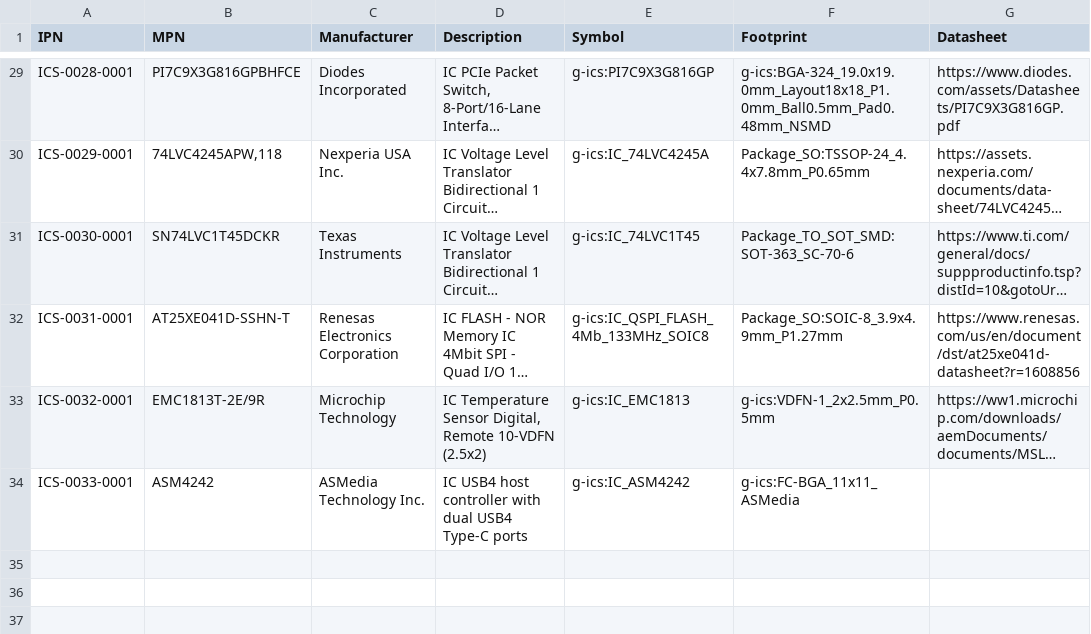
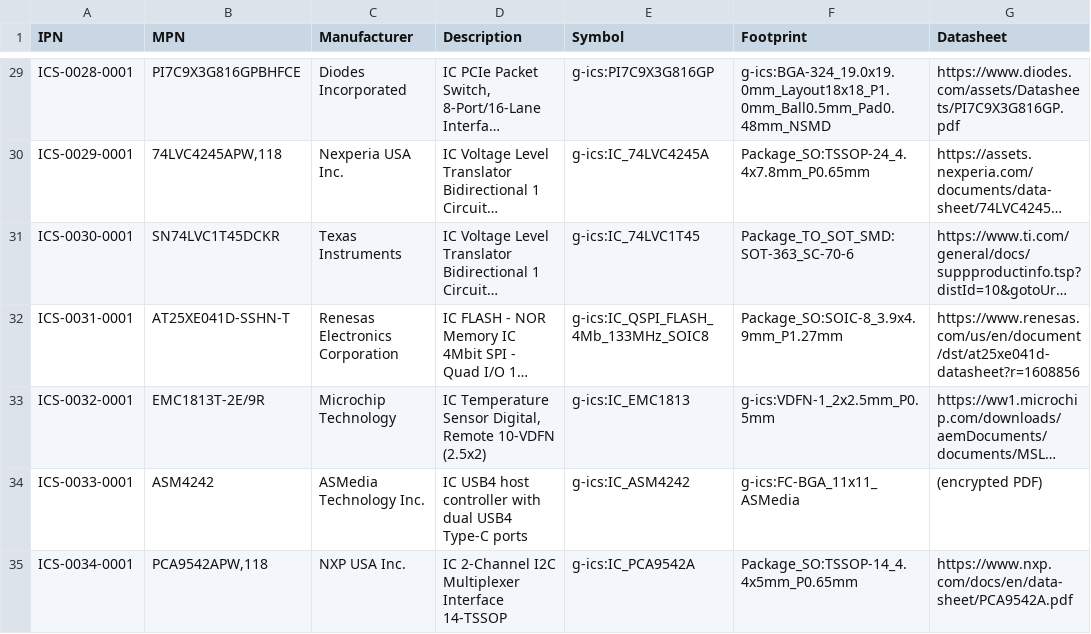
Before and after one commit to git-plm/parts, a CSV file: ics.csv, drawn as a sheet; only a part is shown, gaps mark what is left out; long unchanged cells end in …; the diff names each change by its address in the sheet, - before the commit and + after, or states it on an @@ line.

```diff
--- a/ics.csv
+++ b/ics.csv
-G34 (Datasheet): (empty)
+G34 (Datasheet): (encrypted PDF)
+row 35: ICS-0034-0001 | PCA9542APW,118 | NXP USA Inc. | IC 2-Channel I2C Multiplexer Interface 14-TSSOP | g-ics:IC_PCA9542A | Package_SO:TSSOP-14_4.4x5mm_P0.65mm | https://www.nxp.com/docs/en/data-sheet/PCA9542A.pdf
```
Also changed, not shown: cap.csv, cpd.csv, 28 other files.
